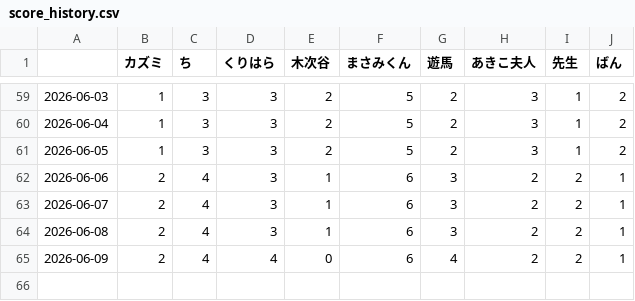
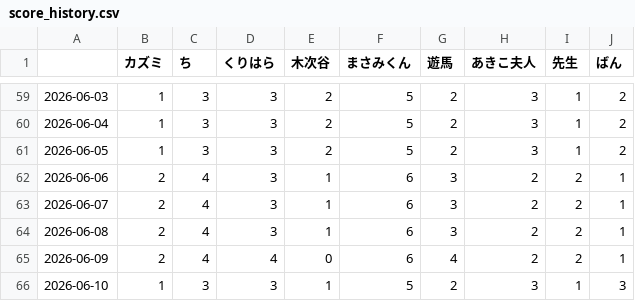
Before and after one commit to u236016-cpu/ranking, a CSV file: score_history.csv, drawn as a sheet; only a part is shown, gaps mark what is left out.

```diff
--- a/score_history.csv
+++ b/score_history.csv
@@ -65 +65,2 @@
 2026-06-09,2,4,4,0,6,4,2,2,1
+2026-06-10,1,3,3,1,5,2,3,1,3
```
Also changed, not shown: 3 other files.
